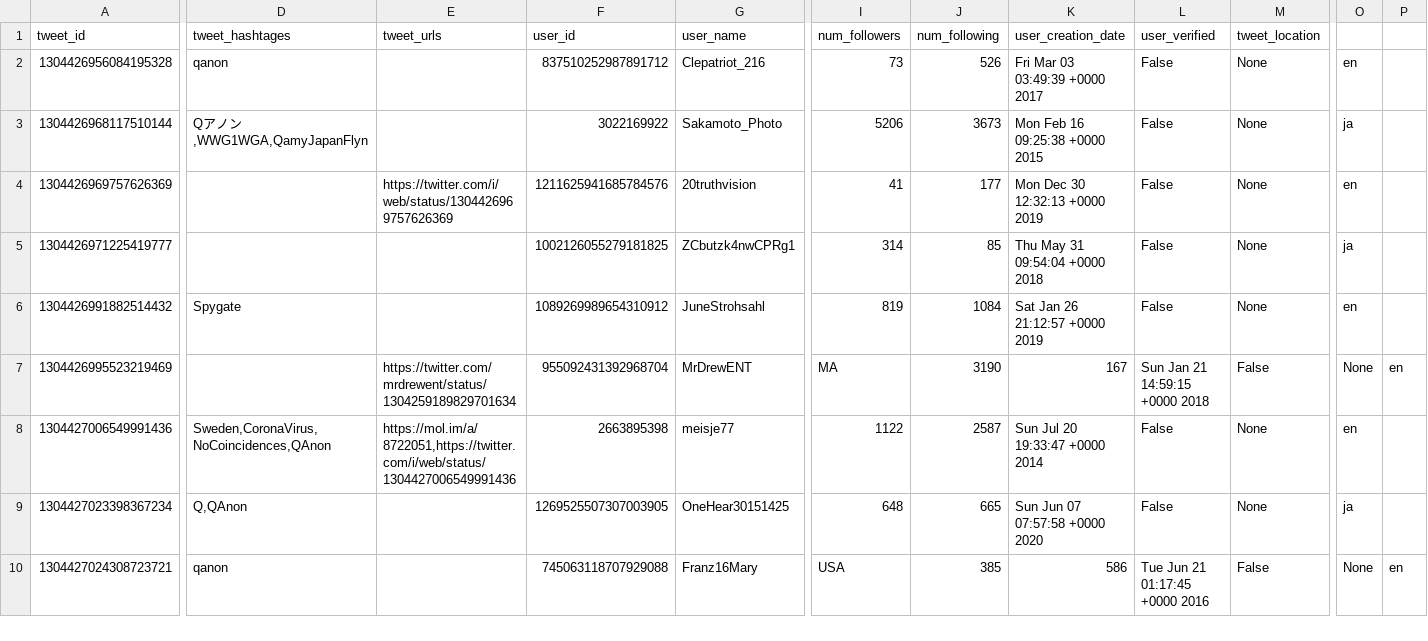
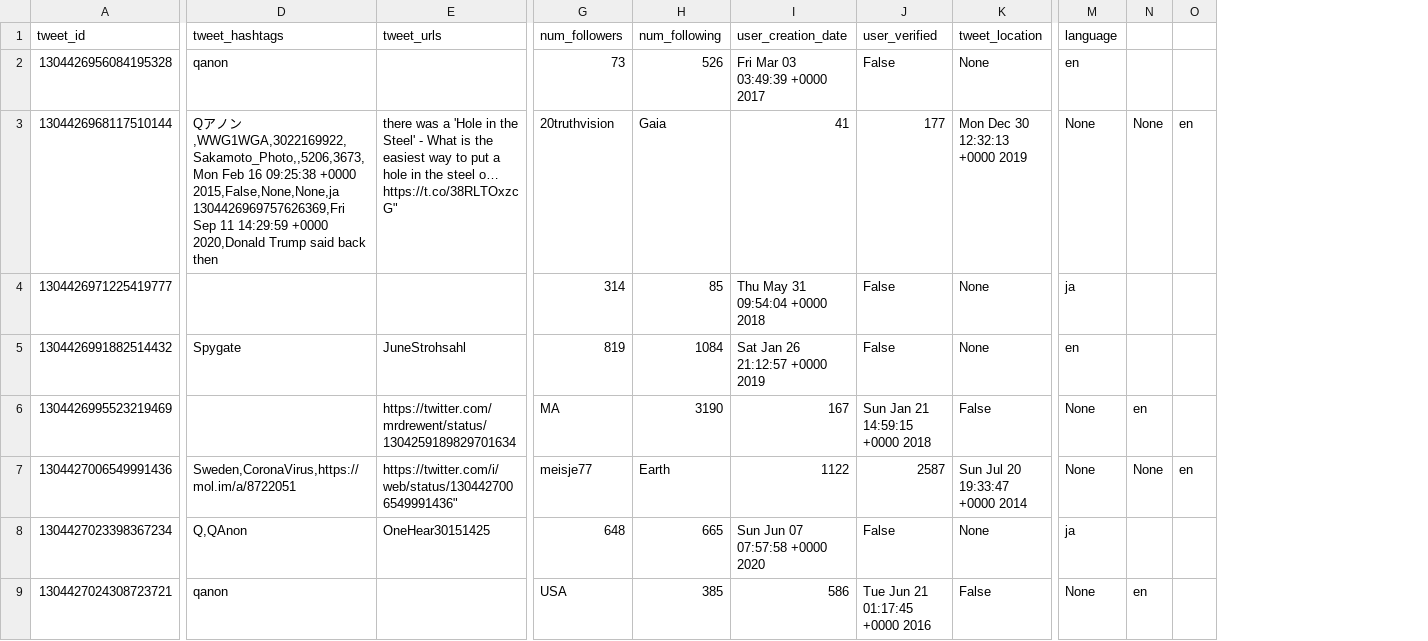
Before and after one commit to Cam-Baker/Qanon-Analytics, a CSV file: api_scripts/sample.csv, drawn as a sheet; only a part is shown, gaps mark what is left out; removed rows and columns are numbered as before the commit, all else as after; rows hold the shown columns only; ↵ is a line break in a cell; the diff covers the shown part only; the diff names each change by its address in the sheet, - before the commit and + after, or states it on an @@ line.

Commit message:
Fixed the headers and removed some user information

```diff
--- a/api_scripts/sample.csv
+++ b/api_scripts/sample.csv
-column F (user_id), rows 2-3: 837510252987891712 | 3022169922; rows 5-10: 1002126055279181825 | 1089269989654310912 | 955092431392968704 | 2663895398 | 1269525507307003905 | 745063118707929088
-column G (user_name), rows 2-3: Clepatriot_216 | Sakamoto_Photo; rows 5-10: ZCbutzk4nwCPRg1 | JuneStrohsahl | MrDrewENT | meisje77 | OneHear30151425 | Franz16Mary
+column M (language), rows 2-9: en | None | ja | en | None | None | ja | None
-D1: tweet_hashtages
+D1: tweet_hashtags
-N2: en
+N2: (empty)
-D3 (tweet_hashtags): …ノン,WWG1WGA,QamyJapanFlyn
+D3 (tweet_hashtags): …ノン,WWG1WGA,3022169922,Sakamoto_Photo,,5206,3673,Mon Feb 16 09:25:38 +0000 2015,False,None,None,ja ↵ 1304426969757626369,Fri Sep 11 14:29:59 +0000 2020,Donald Trump said back then
-E3 (tweet_urls): (empty)
+E3 (tweet_urls): there was a 'Hole in the Steel' - What is the easiest way to put a hole in the steel o… https://t.co/38RLTOxzcG"
-G3 (num_followers): 5206
+G3 (num_followers): 20truthvision
-H3 (num_following): 3673
+H3 (num_following): Gaia
-I3 (user_creation_date): Mon Feb 16 09:25:38 +0000 2015
+I3 (user_creation_date): 41
-J3 (user_verified): False
+J3 (user_verified): 177
-K3 (tweet_location): None
+K3 (tweet_location): Mon Dec 30 12:32:13 +0000 2019
-N3: ja
+N3: None
-O3: (empty)
+O3: en
-row 4: 1304426969757626369 |  | https://twitter.com/i/web/status/1304426969757626369 | 1211625941685784576 | 20truthvision | 41 | 177 | Mon Dec 30 12:32:13 +0000 2019 | False | None | en
-N4: ja
+N4: (empty)
-E5 (tweet_urls): (empty)
+E5 (tweet_urls): JuneStrohsahl
-N5: en
+N5: (empty)
-N6: None
+N6: en
-O6: en
+O6: (empty)
-D7 (tweet_hashtags): Sweden,CoronaVirus,NoCoincidences,QAnon
+D7 (tweet_hashtags): Sweden,CoronaVirus,https://mol.im/a/8722051
-E7 (tweet_urls): https://mol.im/a/8722051,https://twitter.com/i/web/status/1304427006549991436
+E7 (tweet_urls): https://twitter.com/i/web/status/1304427006549991436"
-G7 (num_followers): 1122
+G7 (num_followers): meisje77
-H7 (num_following): 2587
+H7 (num_following): Earth
-I7 (user_creation_date): Sun Jul 20 19:33:47 +0000 2014
+I7 (user_creation_date): 1122
-J7 (user_verified): False
+J7 (user_verified): 2587
-K7 (tweet_location): None
+K7 (tweet_location): Sun Jul 20 19:33:47 +0000 2014
-N7: en
+N7: None
-O7: (empty)
+O7: en
-E8 (tweet_urls): (empty)
+E8 (tweet_urls): OneHear30151425
-N8: ja
+N8: (empty)
-N9: None
+N9: en
-O9: en
+O9: (empty)
```
Also changed, not shown: 4 edited cells elsewhere in this file, 2 other files.
